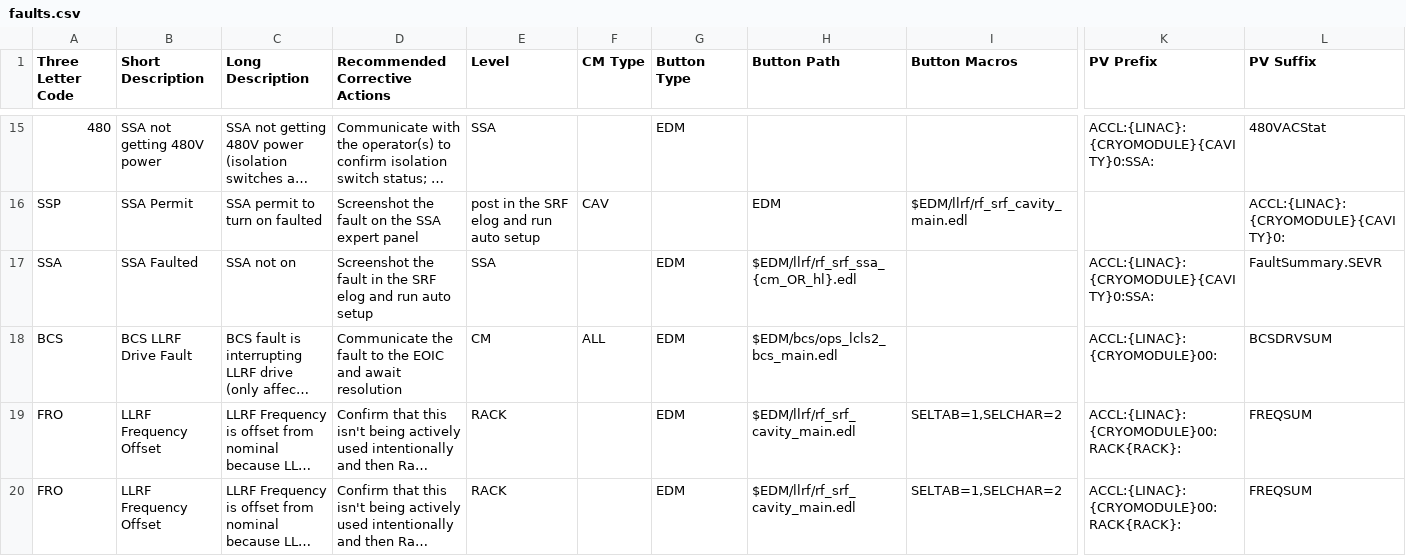
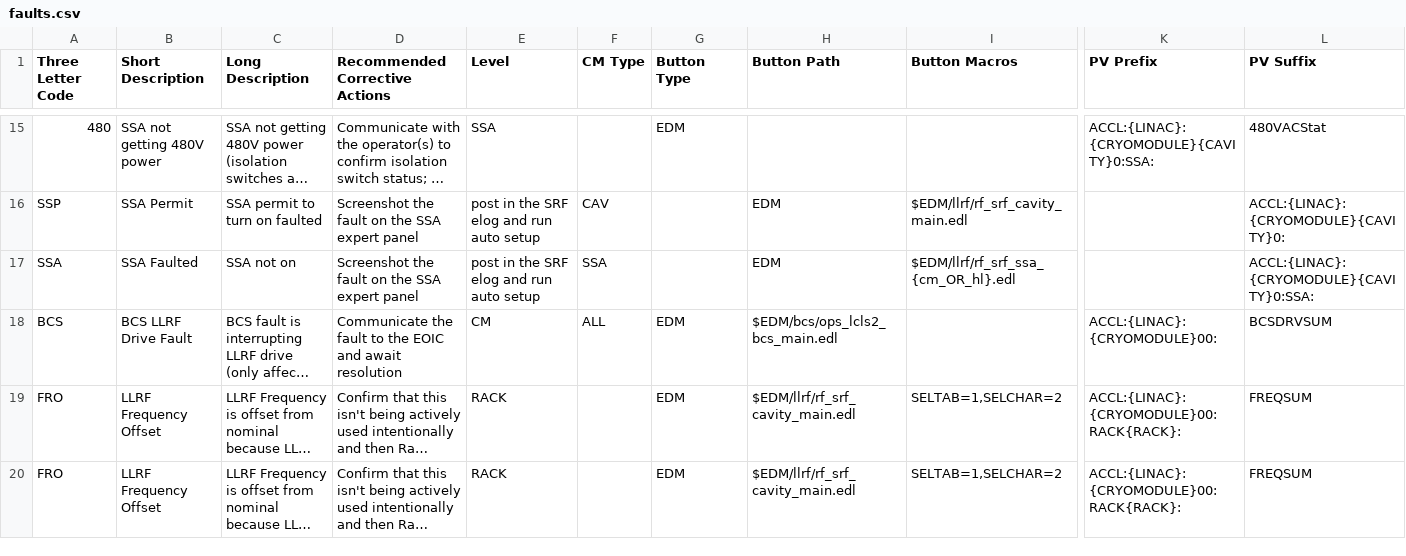
Before and after one commit to slaclab/sc_linac_physics, a CSV file: displays/cavity_display/utils/faults.csv, drawn as a sheet; only a part is shown, gaps mark what is left out; long unchanged cells end in …; removed rows and columns are numbered as before the commit, all else as after; rows hold the shown columns only; the diff names each change by its address in the sheet, - before the commit and + after, or states it on an @@ line.

Commit message:
Update faults.csv
Co-authored-by: s-aderhold <68035085+s-aderhold@users.noreply.github.com>

```diff
--- a/displays/cavity_display/utils/faults.csv
+++ b/displays/cavity_display/utils/faults.csv
-row 17: SSA | SSA Faulted | SSA not on | Screenshot the fault in the SRF elog and run auto setup | SSA |  | EDM | $EDM/llrf/rf_srf_ssa_{cm_OR_hl}.edl |  | ACCL:{LINAC}:{CRYOMODULE}{CAVITY}0:SSA: | FaultSummary.SEVR
+row 17: SSA | SSA Faulted | SSA not on | Screenshot the fault on the SSA expert panel | post in the SRF elog and run auto setup | SSA |  | EDM | $EDM/llrf/rf_srf_ssa_{cm_OR_hl}.edl |  | ACCL:{LINAC}:{CRYOMODULE}{CAVITY}0:SSA:
```
